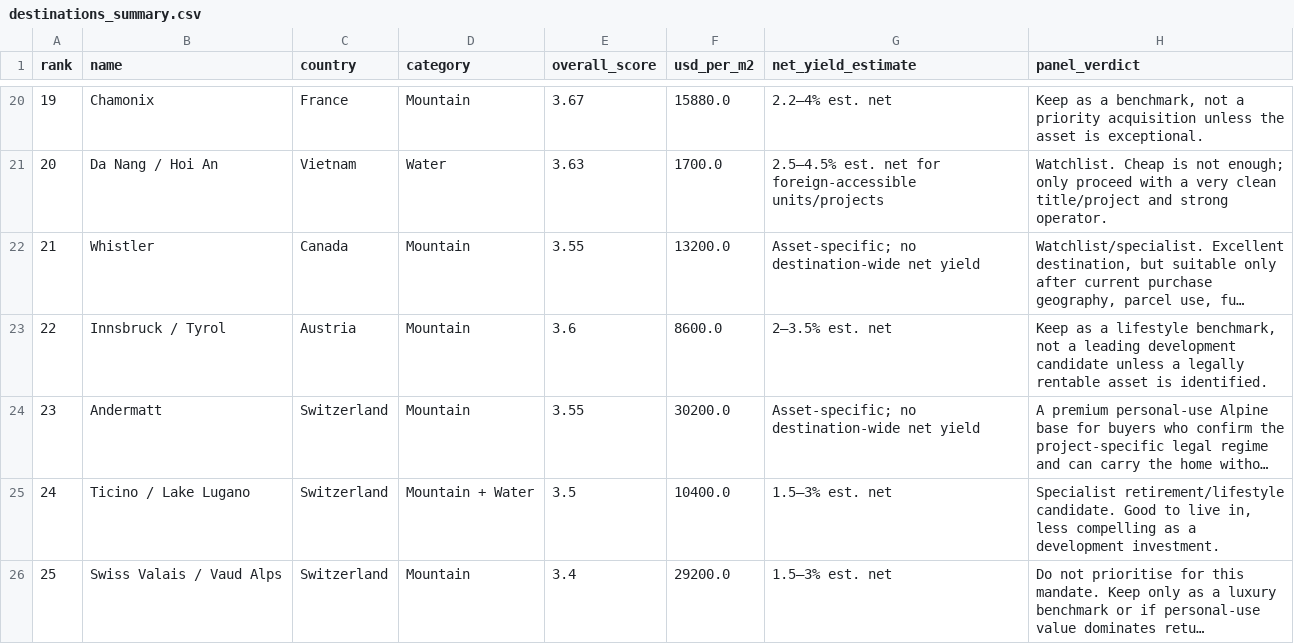
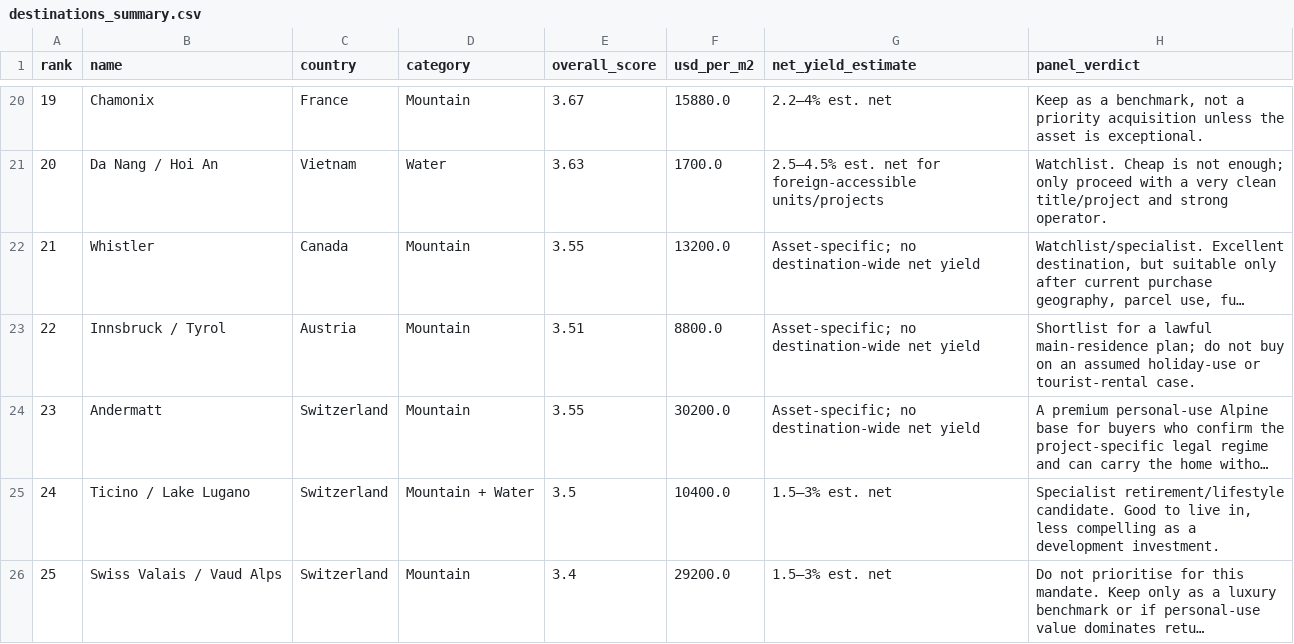
Before and after one commit to schlafen318/property-research-dashboard, a CSV file: data/destinations_summary.csv, drawn as a sheet; only a part is shown, gaps mark what is left out; long unchanged cells end in …; the diff names each change by its address in the sheet, - before the commit and + after, or states it on an @@ line.

```diff
--- a/data/destinations_summary.csv
+++ b/data/destinations_summary.csv
-E23 (overall_score): 3.6
+E23 (overall_score): 3.51
-F23 (usd_per_m2): 8600.0
+F23 (usd_per_m2): 8800.0
-G23 (net_yield_estimate): 2–3.5% est. net
+G23 (net_yield_estimate): Asset-specific; no destination-wide net yield
-H23 (panel_verdict): Keep as a lifestyle benchmark, not a leading development candidate unless a legally rentable asset is identified.
+H23 (panel_verdict): Shortlist for a lawful main-residence plan; do not buy on an assumed holiday-use or tourist-rental case.
```
Also changed, not shown: data/listings.csv, 26 other files.
